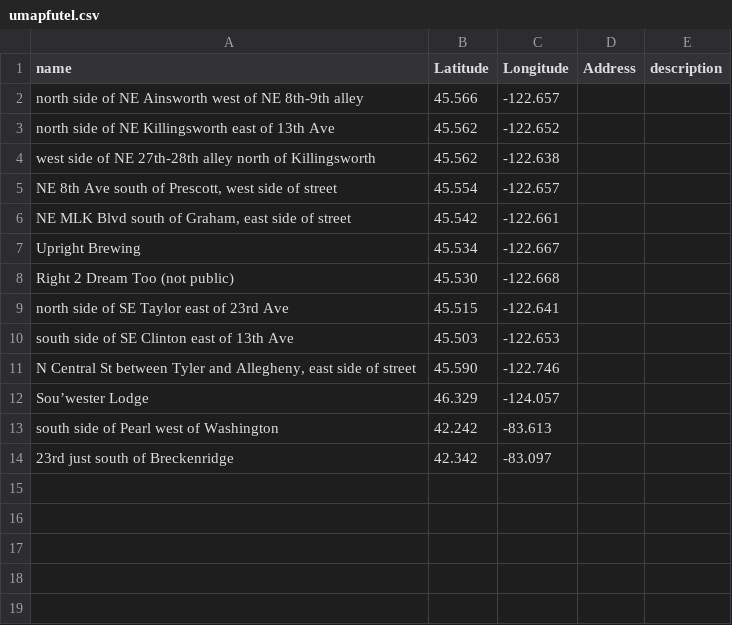
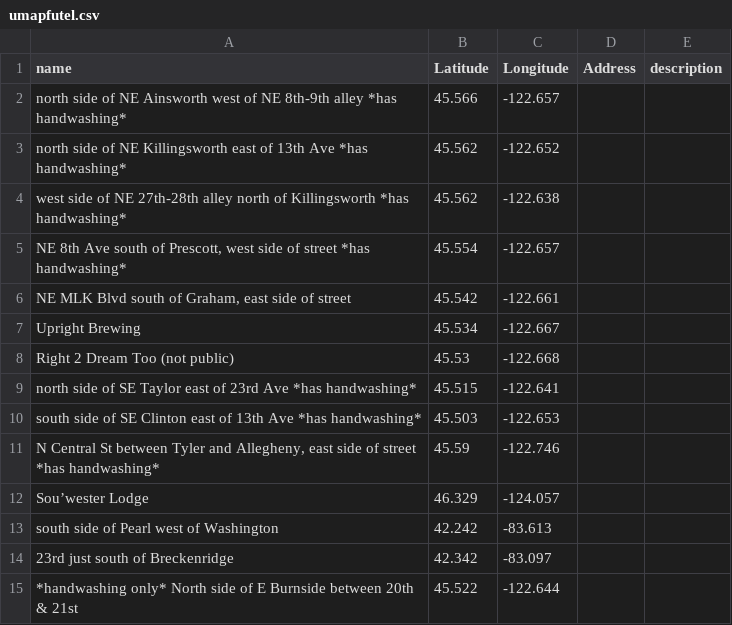
Before and after one commit to kra/futel, a CSV file: media/map/umapfutel.csv, drawn as a sheet.

Commit message:
updated Futel umap with handwashing locations

```diff
--- a/media/map/umapfutel.csv
+++ b/media/map/umapfutel.csv
@@ -1,12 +1,12 @@
 name,Latitude,Longitude,Address,description
-north side of NE Ainsworth west of NE 8th-9th alley,45.566,-122.657,,
-north side of NE Killingsworth east of 13th Ave,45.562,-122.652,,
-west side of NE 27th-28th alley north of Killingsworth,45.562,-122.638,,
-"NE 8th Ave south of Prescott, west side of  street",45.554,-122.657,,
+north side of NE Ainsworth west of NE 8th-9th alley *has handwashing*,45.566,-122.657,,
+north side of NE Killingsworth east of 13th Ave *has handwashing*,45.562,-122.652,,
+west side of NE 27th-28th alley north of Killingsworth *has handwashing*,45.562,-122.638,,
+"NE 8th Ave south of Prescott, west side of  street *has handwashing*",45.554,-122.657,,
 "NE MLK Blvd south of Graham, east side of street",45.542,-122.661,,
 Upright Brewing,45.534,-122.667,,
-Right 2 Dream Too (not public),45.530,-122.668,,
-north side of SE Taylor east of 23rd Ave,45.515,-122.641,,
-south side of SE Clinton east of 13th Ave,45.503,-122.653,,
-"N Central St between Tyler and Allegheny, east side of street",45.590,-122.746,,
+Right 2 Dream Too (not public),45.53,-122.668,,
+north side of SE Taylor east of 23rd Ave *has handwashing*,45.515,-122.641,,
+south side of SE Clinton east of 13th Ave *has handwashing*,45.503,-122.653,,
+"N Central St between Tyler and Allegheny, east side of street *has handwashing*",45.59,-122.746,,
 Sou’wester Lodge,46.329,-124.057,,
@@ -14 +14,2 @@ south side of Pearl west of Washington,42.242,-83.613,,
 23rd just south of Breckenridge,42.342,-83.097,,
+*handwashing only* North side of E Burnside between 20th & 21st,45.522,-122.644,,
```
